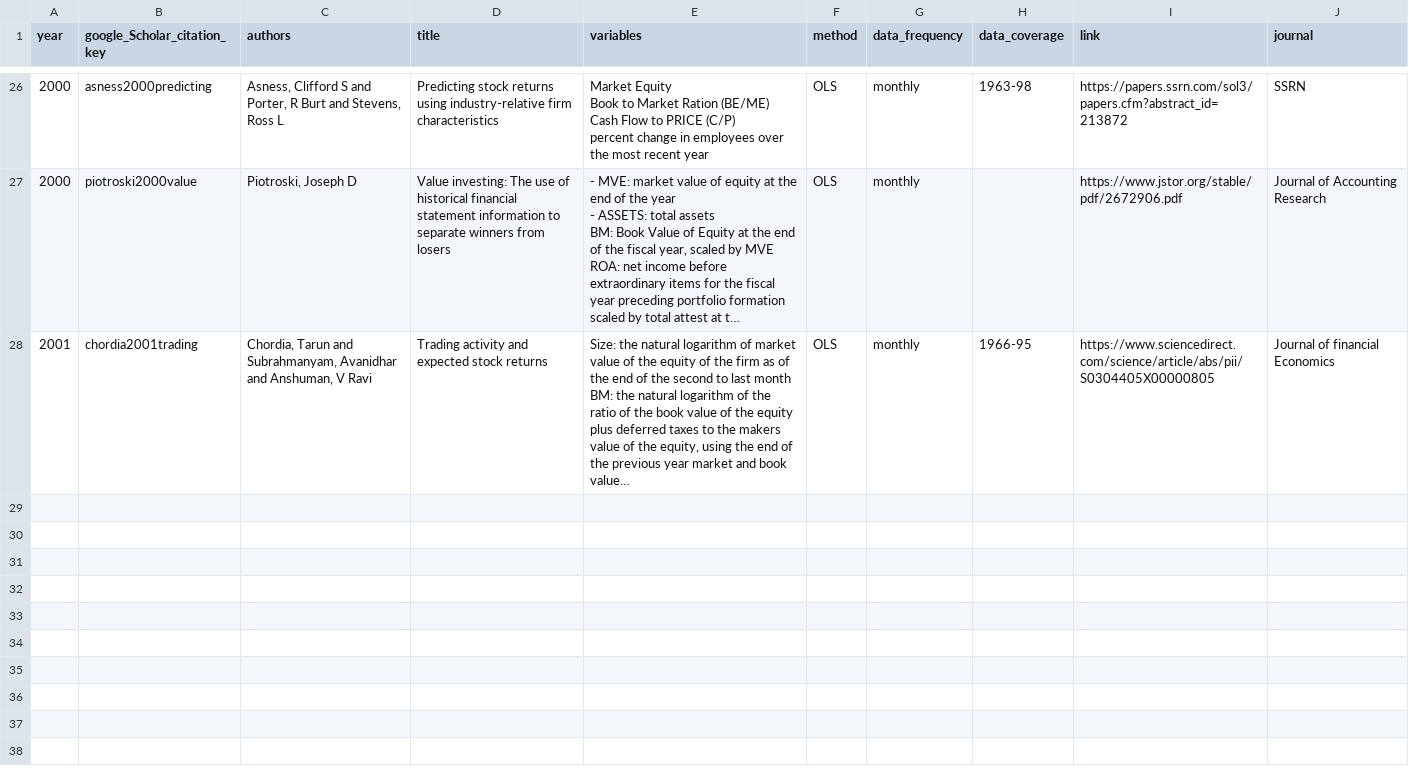
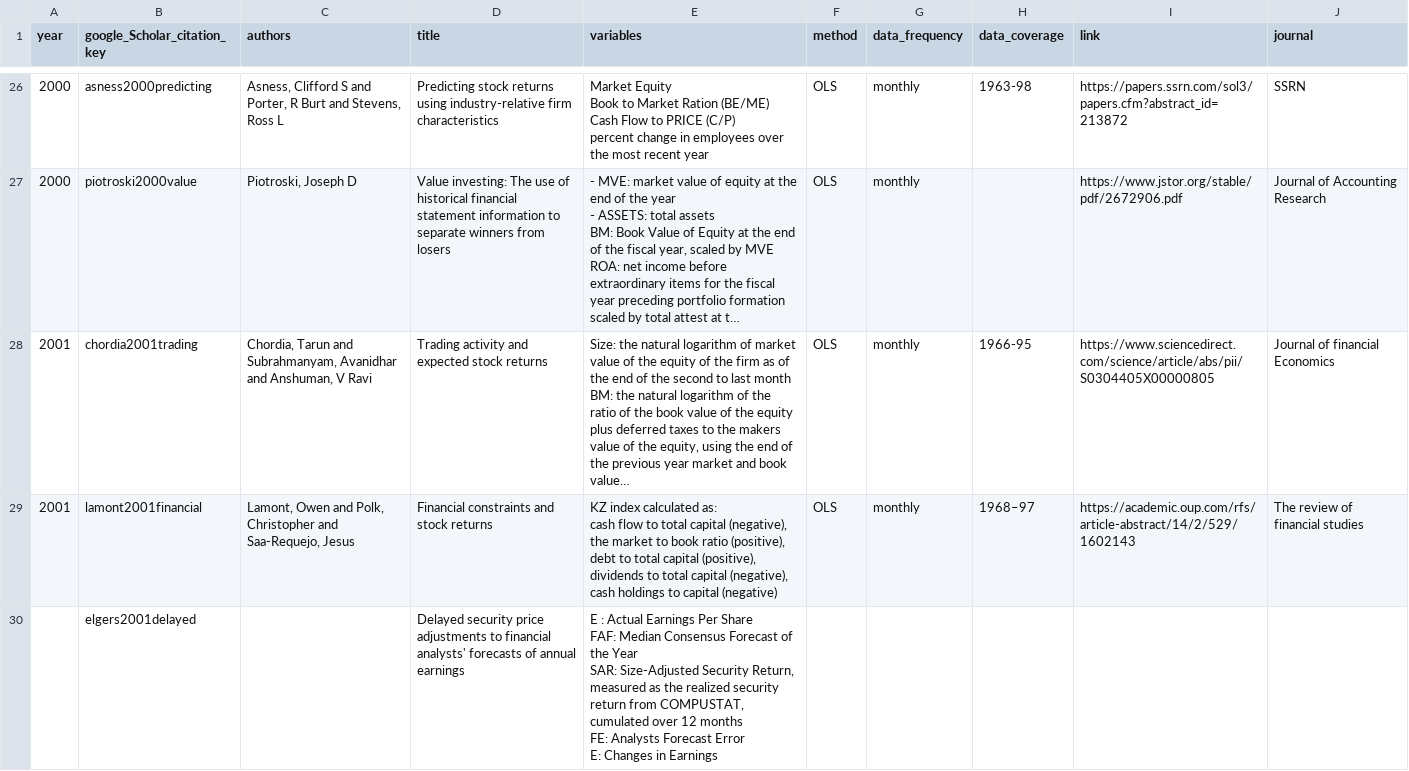
Before and after one commit to krishpn/financialanomalies, a CSV file: literatures.csv, drawn as a sheet; only a part is shown, gaps mark what is left out; long unchanged cells end in …; ↵ is a line break in a cell; the diff covers the shown part only; the diff names each change by its address in the sheet, - before the commit and + after, or states it on an @@ line.

```diff
--- a/literatures.csv
+++ b/literatures.csv
+row 29: 2001 | lamont2001financial | Lamont, Owen and Polk, Christopher and Saa-Requejo, Jesus | Financial constraints and stock returns | KZ index calculated as: ↵ cash flow to total capital (negative), ↵ the market to book ratio (positive), ↵ debt to total capital (positive), ↵ dividends to total capital (negative), ↵ cash holdings to capital (negative) | OLS | monthly | 1968–97 | https://academic.oup.com/rfs/article-abstract/14/2/529/1602143 | The review of financial studies
+row 30:  | elgers2001delayed |  | Delayed security price adjustments to financial analysts' forecasts of annual earnings | E : Actual Earnings Per Share ↵ FAF: Median Consensus Forecast of the Year ↵ SAR: Size-Adjusted Security Return, measured as the realized security return from COMPUSTAT, cumulated over 12 months ↵ FE: Analysts Forecast Error ↵ E: Changes in Earnings
```
Also changed, not shown: 4 added rows elsewhere in this file, 3 other files.
